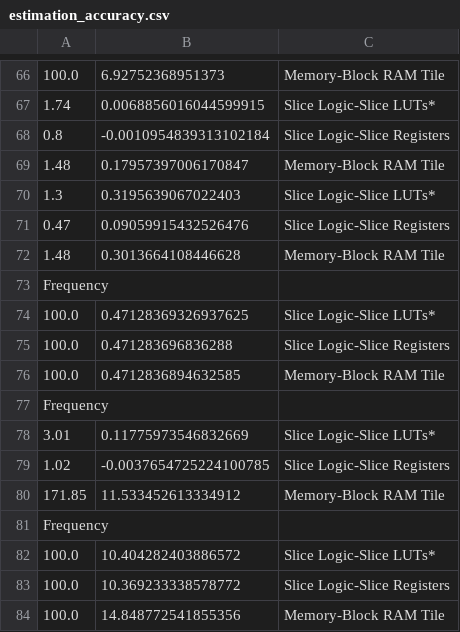
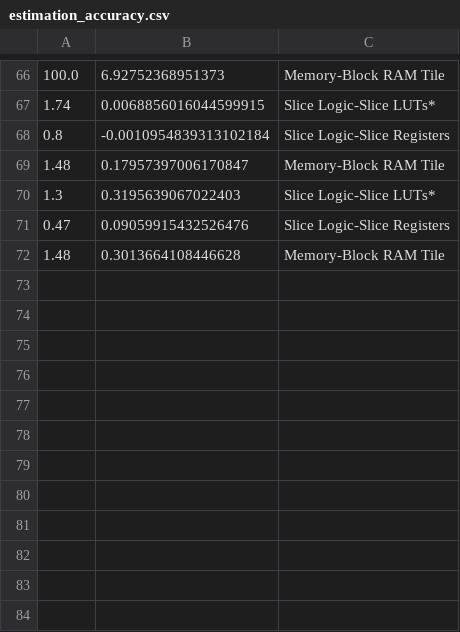
Before and after one commit to dpaletti/dovado, a CSV file: dovado_work/estimation_accuracy.csv, drawn as a sheet; only a part is shown, gaps mark what is left out.

```diff
--- a/dovado_work/estimation_accuracy.csv
+++ b/dovado_work/estimation_accuracy.csv
@@ -72,13 +72 @@
 1.48,0.3013664108446628,Memory-Block RAM Tile
-Frequency
-100.0,0.47128369326937625,Slice Logic-Slice LUTs*
-100.0,0.471283696836288,Slice Logic-Slice Registers
-100.0,0.4712836894632585,Memory-Block RAM Tile
-Frequency
-3.01,0.11775973546832669,Slice Logic-Slice LUTs*
-1.02,-0.0037654725224100785,Slice Logic-Slice Registers
-171.85,11.533452613334912,Memory-Block RAM Tile
-Frequency
-100.0,10.404282403886572,Slice Logic-Slice LUTs*
-100.0,10.369233338578772,Slice Logic-Slice Registers
-100.0,14.848772541855356,Memory-Block RAM Tile
```
Also changed, not shown: 3 other files.
